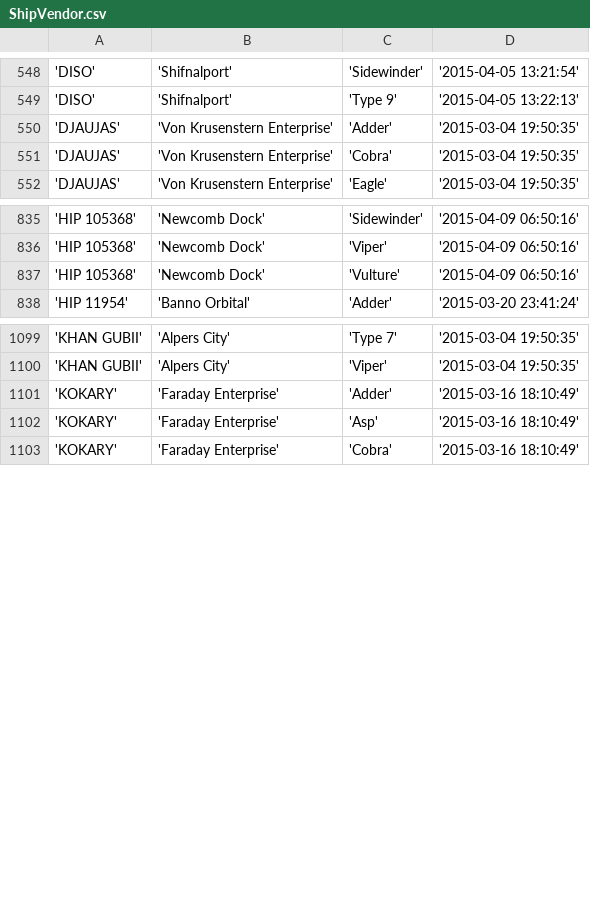
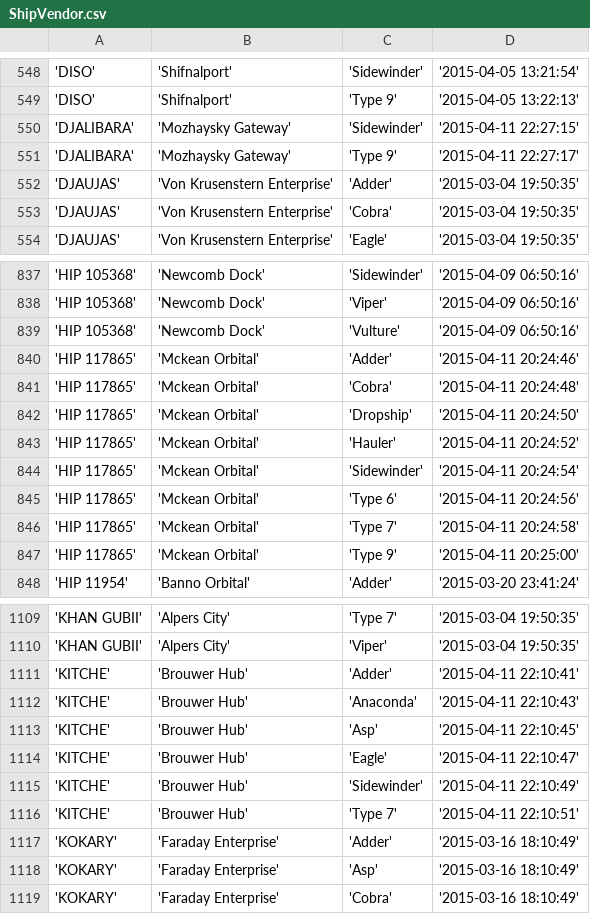
Before and after one commit to eyeonus/Trade-Dangerous, a CSV file: data/ShipVendor.csv, drawn as a sheet; only a part is shown, gaps mark what is left out; the diff names each change by its address in the sheet, - before the commit and + after, or states it on an @@ line.

Commit message:
Last bit of data for today

```diff
--- a/data/ShipVendor.csv
+++ b/data/ShipVendor.csv
+row 550: 'DJALIBARA' | 'Mozhaysky Gateway' | 'Sidewinder' | '2015-04-11 22:27:15'
+row 551: 'DJALIBARA' | 'Mozhaysky Gateway' | 'Type 9' | '2015-04-11 22:27:17'
+row 840: 'HIP 117865' | 'Mckean Orbital' | 'Adder' | '2015-04-11 20:24:46'
+row 841: 'HIP 117865' | 'Mckean Orbital' | 'Cobra' | '2015-04-11 20:24:48'
+row 842: 'HIP 117865' | 'Mckean Orbital' | 'Dropship' | '2015-04-11 20:24:50'
+row 843: 'HIP 117865' | 'Mckean Orbital' | 'Hauler' | '2015-04-11 20:24:52'
+row 844: 'HIP 117865' | 'Mckean Orbital' | 'Sidewinder' | '2015-04-11 20:24:54'
+row 845: 'HIP 117865' | 'Mckean Orbital' | 'Type 6' | '2015-04-11 20:24:56'
+row 846: 'HIP 117865' | 'Mckean Orbital' | 'Type 7' | '2015-04-11 20:24:58'
+row 847: 'HIP 117865' | 'Mckean Orbital' | 'Type 9' | '2015-04-11 20:25:00'
+row 1111: 'KITCHE' | 'Brouwer Hub' | 'Adder' | '2015-04-11 22:10:41'
+row 1112: 'KITCHE' | 'Brouwer Hub' | 'Anaconda' | '2015-04-11 22:10:43'
+row 1113: 'KITCHE' | 'Brouwer Hub' | 'Asp' | '2015-04-11 22:10:45'
+row 1114: 'KITCHE' | 'Brouwer Hub' | 'Eagle' | '2015-04-11 22:10:47'
+row 1115: 'KITCHE' | 'Brouwer Hub' | 'Sidewinder' | '2015-04-11 22:10:49'
+row 1116: 'KITCHE' | 'Brouwer Hub' | 'Type 7' | '2015-04-11 22:10:51'
```
Also changed, not shown: 2 other files.
